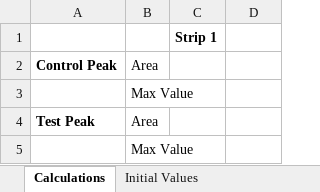
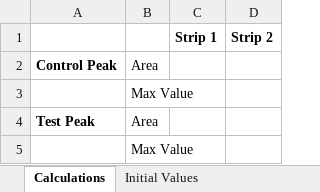
Before and after one commit to Hsuirad/LFA-Grapher, an Excel workbook: export-data/test replace/A1B1_DATA.xlsx, sheet Calculations, drawn as a sheet; values as stored, in another font and other column widths than the file's, no borders; charts and pictures not drawn; the diff names each change by its address in the sheet, - before the commit and + after, or states it on an @@ line.

```diff
--- a/export-data/test replace/A1B1_DATA.xlsx (sheet Calculations)
+++ b/export-data/test replace/A1B1_DATA.xlsx (sheet Calculations)
-D1: (empty)
+D1: Strip 2
```
Also changed, not shown: sheet Initial Values, sheet Adjusted Values, charts or pictures, 4 other files.
